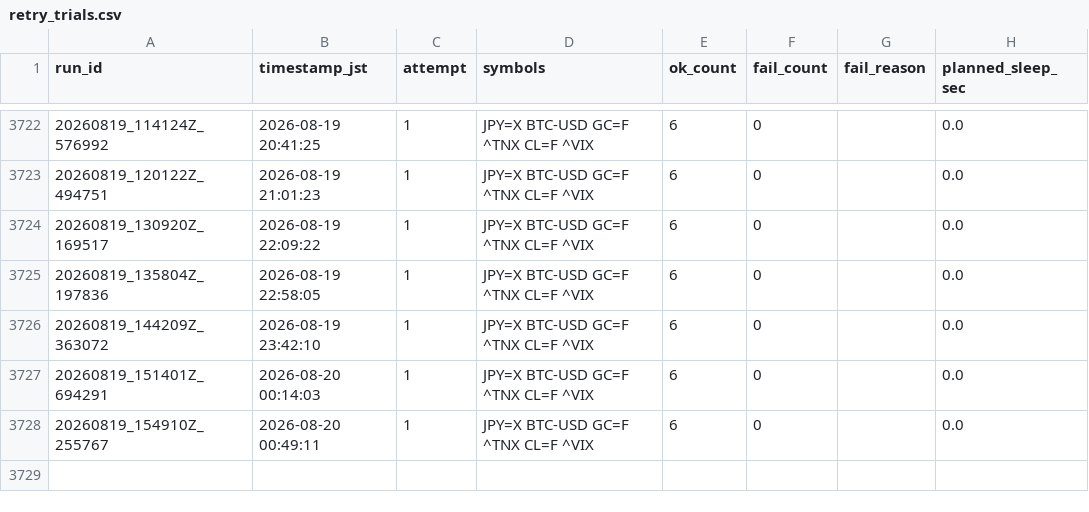
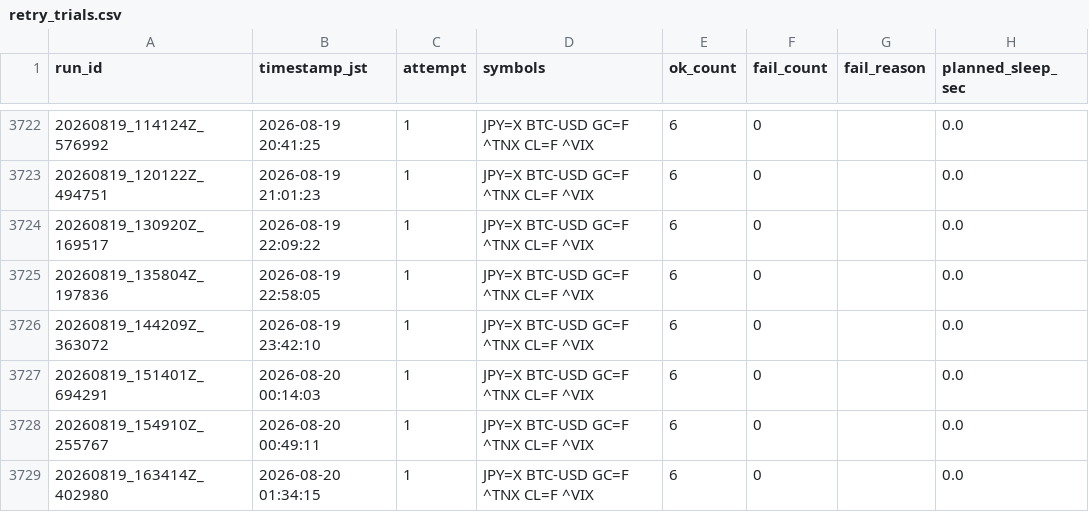
Before and after one commit to zakkizakkizakkizakki-hub/yfinance_test, a CSV file: retry_trials.csv, drawn as a sheet; only a part is shown, gaps mark what is left out; the diff names each change by its address in the sheet, - before the commit and + after, or states it on an @@ line.

```diff
--- a/retry_trials.csv
+++ b/retry_trials.csv
+row 3729: 20260819_163414Z_402980 | 2026-08-20 01:34:15 | 1 | JPY=X BTC-USD GC=F ^TNX CL=F ^VIX | 6 | 0 |  | 0.0
```
Also changed, not shown: 3 other files.
